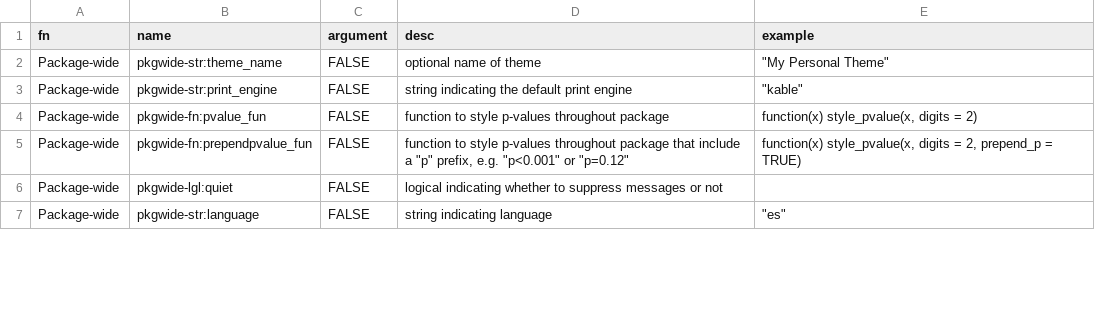
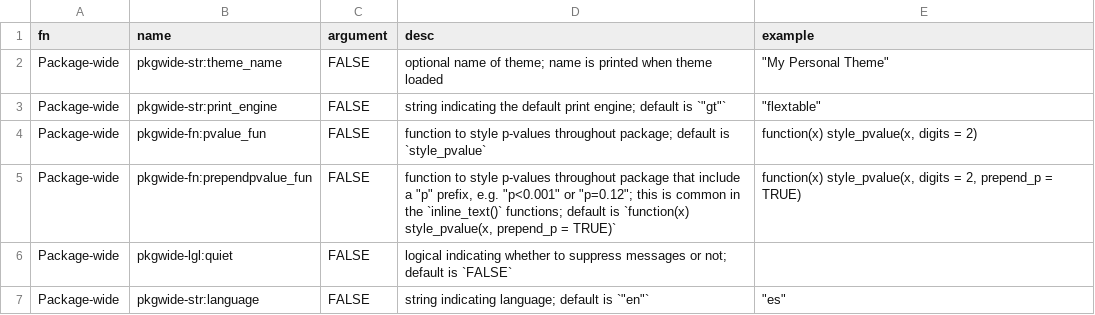
Before and after one commit to ddsjoberg/gtsummary, a CSV file: data-raw/gtsummary_theme_elements.csv, drawn as a sheet; only a part is shown; the diff covers the shown part only.

Commit message:
doc update in themes vignette

```diff
--- a/data-raw/gtsummary_theme_elements.csv
+++ b/data-raw/gtsummary_theme_elements.csv
@@ -1,7 +1,7 @@
 fn,name,argument,desc,example
-Package-wide,pkgwide-str:theme_name,FALSE,optional name of theme,"""My Personal Theme"""
-Package-wide,pkgwide-str:print_engine,FALSE,string indicating the default print engine,"""kable"""
-Package-wide,pkgwide-fn:pvalue_fun,FALSE,function to style p-values throughout package,"function(x) style_pvalue(x, digits = 2)"
-Package-wide,pkgwide-fn:prependpvalue_fun,FALSE,"function to style p-values throughout package that include a ""p"" prefix, e.g. ""p<0.001"" or ""p=0.12""","function(x) style_pvalue(x, digits = 2, prepend_p = TRUE)"
-Package-wide,pkgwide-lgl:quiet,FALSE,logical indicating whether to suppress messages or not,
-Package-wide,pkgwide-str:language,FALSE,string indicating language,"""es"""
+Package-wide,pkgwide-str:theme_name,FALSE,optional name of theme; name is printed when theme loaded,"""My Personal Theme"""
+Package-wide,pkgwide-str:print_engine,FALSE,"string indicating the default print engine; default is `""gt""`","""flextable"""
+Package-wide,pkgwide-fn:pvalue_fun,FALSE,function to style p-values throughout package; default is `style_pvalue`,"function(x) style_pvalue(x, digits = 2)"
+Package-wide,pkgwide-fn:prependpvalue_fun,FALSE,"function to style p-values throughout package that include a ""p"" prefix, e.g. ""p<0.001"" or ""p=0.12""; this is common in the `inline_text()` functions; default is `function(x) style_pvalue(x, prepend_p = TRUE)`","function(x) style_pvalue(x, digits = 2, prepend_p = TRUE)"
+Package-wide,pkgwide-lgl:quiet,FALSE,logical indicating whether to suppress messages or not; default is `FALSE`,
+Package-wide,pkgwide-str:language,FALSE,"string indicating language; default is `""en""`","""es"""
```
Also changed, not shown: 12 edited cells elsewhere in this file, 2 other files.
